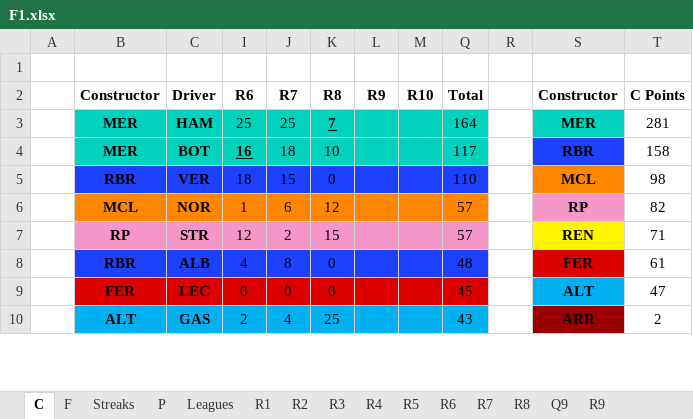
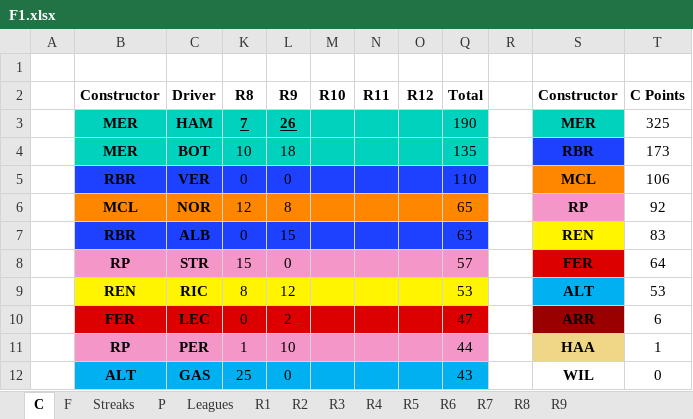
Before and after one commit to SiddhantSingh15/PythonProjects, an Excel workbook: F1.xlsx, sheet C, drawn as a sheet; only a part is shown; values as stored, in another font and other column widths than the file's, no borders; removed rows and columns are numbered as before the commit, all else as after; rows hold the shown columns only; the diff covers the shown part only; the diff names each change by its address in the sheet, - before the commit and + after, or states it on an @@ line.

```diff
--- a/F1.xlsx (sheet C)
+++ b/F1.xlsx (sheet C)
@@ sheet tab hidden: Q9 @@
@@ column I (R6) hidden, rows 3-7: 25 | 16 | 18 | 1 | 12; rows 9-10: 0 | 2 @@
@@ column J (R7) hidden, rows 3-7: 25 | 18 | 15 | 6 | 2; rows 9-10: 0 | 4 @@
@@ column N (R11) unhidden, empty @@
@@ column O (R12) unhidden, empty @@
-L3 (R9): (empty)
+L3 (R9): 26
-Q3 (Total): 164
+Q3 (Total): 190
-T3 (C Points): 281
+T3 (C Points): 325
-L4 (R9): (empty)
+L4 (R9): 18
-Q4 (Total): 117
+Q4 (Total): 135
-T4 (C Points): 158
+T4 (C Points): 173
-L5 (R9): (empty)
+L5 (R9): 0
-T5 (C Points): 98
+T5 (C Points): 106
-L6 (R9): (empty)
+L6 (R9): 8
-Q6 (Total): 57
+Q6 (Total): 65
-T6 (C Points): 82
+T6 (C Points): 92
+row 7:  | RBR | ALB | 0 | 15 |  |  |  | 63 |  | REN | 83
-L8 (R9): (empty)
+L8 (R9): 0
-S8 (Constructor): REN
+S8 (Constructor): FER
-S8 fill: #FFF500
+S8 fill: #DC0000
-T8 (C Points): 71
+T8 (C Points): 64
-row 8:  | RBR | ALB | 4 | 8 | 0 |  |  | 48 |  | FER | 61
+row 9:  | REN | RIC | 8 | 12 |  |  |  | 53 |  | ALT | 53
-L10 (R9): (empty)
+L10 (R9): 2
-Q10 (Total): 45
+Q10 (Total): 47
-S10 (Constructor): ALT
+S10 (Constructor): ARR
-S10 fill: #00B0F0
+S10 fill: #9B0000
-T10 (C Points): 47
+T10 (C Points): 6
+row 11:  | RP | PER | 1 | 10 |  |  |  | 44 |  | HAA | 1
-L12 (R9): (empty)
+L12 (R9): 0
-S12 (Constructor): ARR
+S12 (Constructor): WIL
-S12 fill: #9B0000
+S12 fill: none
-T12 (C Points): 2
+T12 (C Points): 0
```
Also changed, not shown: 1 added row, 3 removed rows and 13 edited cells elsewhere in this sheet, sheet R9, sheet F, sheet Leagues, sheet P, formulas that keep their value, charts or pictures.
